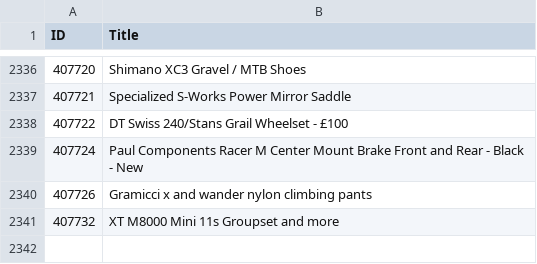
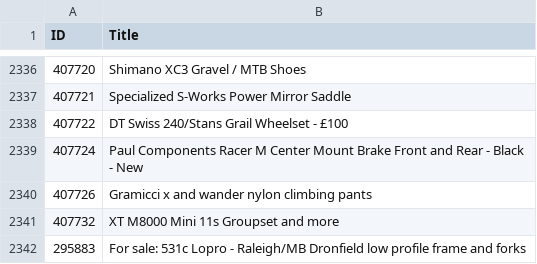
Before and after one commit to 12v/lfgss, a CSV file: data.csv, drawn as a sheet; only a part is shown, gaps mark what is left out; the diff names each change by its address in the sheet, - before the commit and + after, or states it on an @@ line.

```diff
--- a/data.csv
+++ b/data.csv
+row 2342: 295883 | For sale: 531c Lopro - Raleigh/MB Dronfield low profile frame and forks
```
